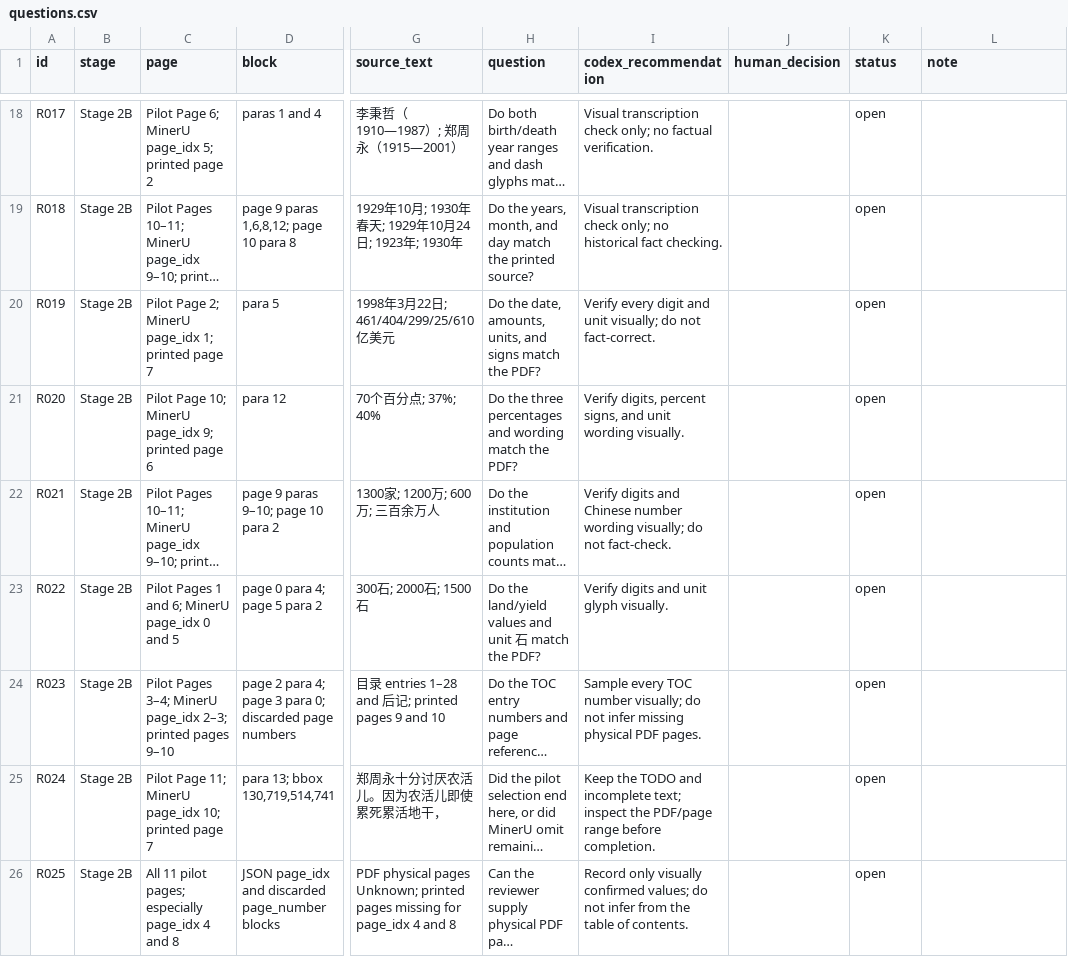
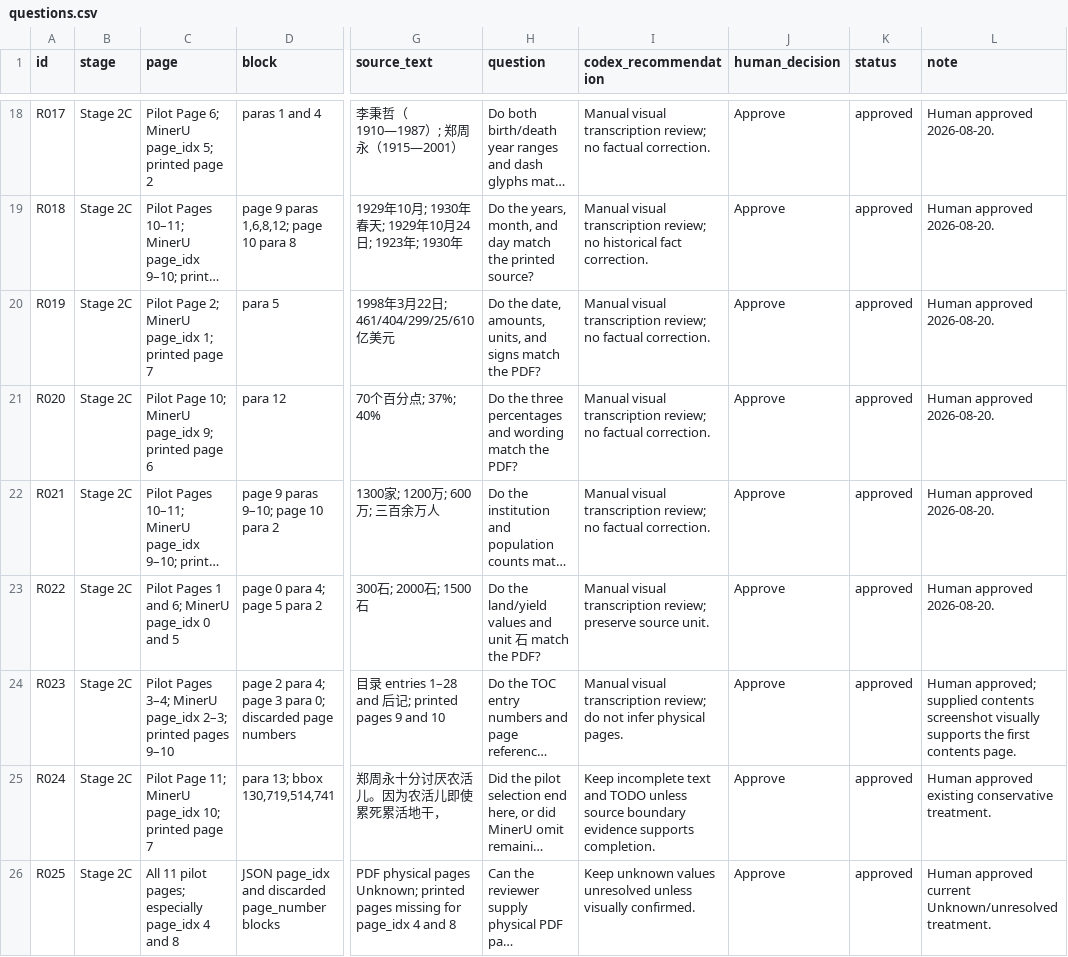
Before and after one commit to Laurenhuan/ordinary-to-brilliant-translation, a CSV file: qa/questions.csv, drawn as a sheet; only a part is shown, gaps mark what is left out; long unchanged cells end in …; the diff covers the shown part only; the diff names each change by its address in the sheet, - before the commit and + after, or states it on an @@ line.

Commit message:
qa: approve MinerU pilot cleaning rules

```diff
--- a/qa/questions.csv
+++ b/qa/questions.csv
-B18:B26 (stage): Stage 2B
+B18:B26 (stage): Stage 2C
-I18 (codex_recommendation): Visual transcription check only; no factual verification.
+I18 (codex_recommendation): Manual visual transcription review; no factual correction.
-J18:J26 (human_decision): (empty)
+J18:J26 (human_decision): Approve
-K18:K26 (status): open
+K18:K26 (status): approved
-L18:L23 (note): (empty)
+L18:L23 (note): Human approved 2026-08-20.
-I19 (codex_recommendation): Visual transcription check only; no historical fact checking.
+I19 (codex_recommendation): Manual visual transcription review; no historical fact correction.
-I20 (codex_recommendation): Verify every digit and unit visually; do not fact-correct.
+I20 (codex_recommendation): Manual visual transcription review; no factual correction.
-I21 (codex_recommendation): Verify digits, percent signs, and unit wording visually.
+I21 (codex_recommendation): Manual visual transcription review; no factual correction.
-I22 (codex_recommendation): Verify digits and Chinese number wording visually; do not fact-check.
+I22 (codex_recommendation): Manual visual transcription review; no factual correction.
-I23 (codex_recommendation): Verify digits and unit glyph visually.
+I23 (codex_recommendation): Manual visual transcription review; preserve source unit.
-I24 (codex_recommendation): Sample every TOC number visually; do not infer missing physical PDF pages.
+I24 (codex_recommendation): Manual visual transcription review; do not infer physical pages.
-L24 (note): (empty)
+L24 (note): Human approved; supplied contents screenshot visually supports the first contents page.
-I25 (codex_recommendation): Keep the TODO and incomplete text; inspect the PDF/page range before completion.
+I25 (codex_recommendation): Keep incomplete text and TODO unless source boundary evidence supports completion.
-L25 (note): (empty)
+L25 (note): Human approved existing conservative treatment.
-I26 (codex_recommendation): Record only visually confirmed values; do not infer from the table of contents.
+I26 (codex_recommendation): Keep unknown values unresolved unless visually confirmed.
-L26 (note): (empty)
+L26 (note): Human approved current Unknown/unresolved treatment.
```
Also changed, not shown: 80 edited cells elsewhere in this file, 3 other files.
